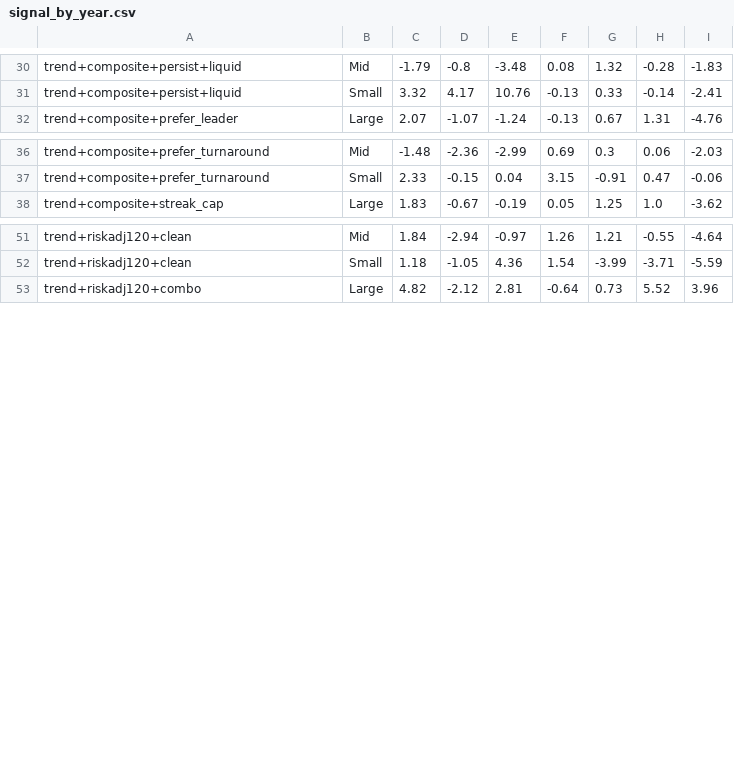
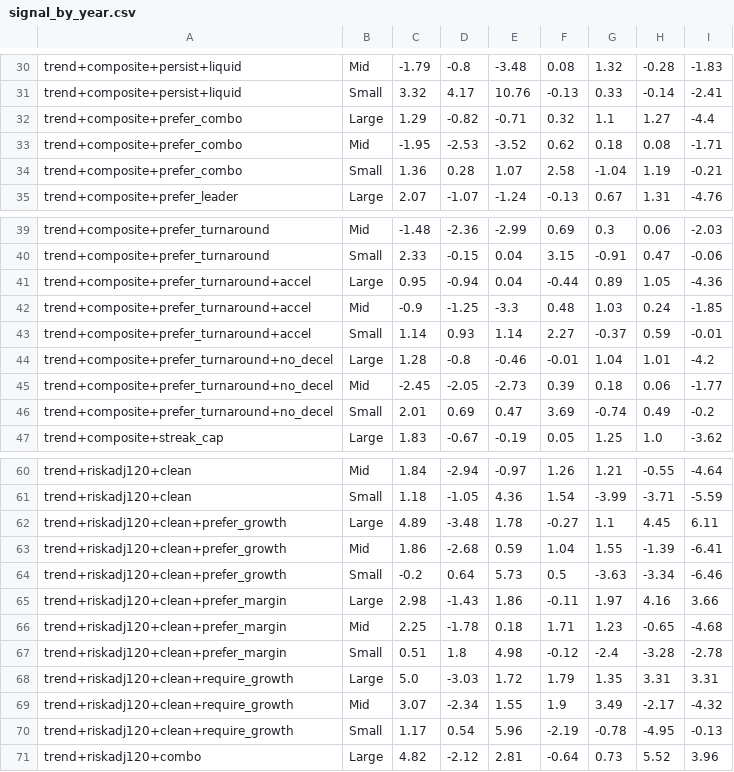
Before and after one commit to victor-huang/alpha_tech_tracker, a CSV file: alpha_tech_tracker/research/top_performers_output/uptrend_formation/selection_filters/signal_by_year.csv, drawn as a sheet; only a part is shown, gaps mark what is left out; the diff names each change by its address in the sheet, - before the commit and + after, or states it on an @@ line.

```diff
--- a/alpha_tech_tracker/research/top_performers_output/uptrend_formation/selection_filters/signal_by_year.csv
+++ b/alpha_tech_tracker/research/top_performers_output/uptrend_formation/selection_filters/signal_by_year.csv
+row 32: trend+composite+prefer_combo | Large | 1.29 | -0.82 | -0.71 | 0.32 | 1.1 | 1.27 | -4.4
+row 33: trend+composite+prefer_combo | Mid | -1.95 | -2.53 | -3.52 | 0.62 | 0.18 | 0.08 | -1.71
+row 34: trend+composite+prefer_combo | Small | 1.36 | 0.28 | 1.07 | 2.58 | -1.04 | 1.19 | -0.21
+row 41: trend+composite+prefer_turnaround+accel | Large | 0.95 | -0.94 | 0.04 | -0.44 | 0.89 | 1.05 | -4.36
+row 42: trend+composite+prefer_turnaround+accel | Mid | -0.9 | -1.25 | -3.3 | 0.48 | 1.03 | 0.24 | -1.85
+row 43: trend+composite+prefer_turnaround+accel | Small | 1.14 | 0.93 | 1.14 | 2.27 | -0.37 | 0.59 | -0.01
+row 44: trend+composite+prefer_turnaround+no_decel | Large | 1.28 | -0.8 | -0.46 | -0.01 | 1.04 | 1.01 | -4.2
+row 45: trend+composite+prefer_turnaround+no_decel | Mid | -2.45 | -2.05 | -2.73 | 0.39 | 0.18 | 0.06 | -1.77
+row 46: trend+composite+prefer_turnaround+no_decel | Small | 2.01 | 0.69 | 0.47 | 3.69 | -0.74 | 0.49 | -0.2
+row 62: trend+riskadj120+clean+prefer_growth | Large | 4.89 | -3.48 | 1.78 | -0.27 | 1.1 | 4.45 | 6.11
+row 63: trend+riskadj120+clean+prefer_growth | Mid | 1.86 | -2.68 | 0.59 | 1.04 | 1.55 | -1.39 | -6.41
+row 64: trend+riskadj120+clean+prefer_growth | Small | -0.2 | 0.64 | 5.73 | 0.5 | -3.63 | -3.34 | -6.46
+row 65: trend+riskadj120+clean+prefer_margin | Large | 2.98 | -1.43 | 1.86 | -0.11 | 1.97 | 4.16 | 3.66
+row 66: trend+riskadj120+clean+prefer_margin | Mid | 2.25 | -1.78 | 0.18 | 1.71 | 1.23 | -0.65 | -4.68
+row 67: trend+riskadj120+clean+prefer_margin | Small | 0.51 | 1.8 | 4.98 | -0.12 | -2.4 | -3.28 | -2.78
+row 68: trend+riskadj120+clean+require_growth | Large | 5.0 | -3.03 | 1.72 | 1.79 | 1.35 | 3.31 | 3.31
+row 69: trend+riskadj120+clean+require_growth | Mid | 3.07 | -2.34 | 1.55 | 1.9 | 3.49 | -2.17 | -4.32
+row 70: trend+riskadj120+clean+require_growth | Small | 1.17 | 0.54 | 5.96 | -2.19 | -0.78 | -4.95 | -0.13
```
Also changed, not shown: alpha_tech_tracker/research/top_performers_output/uptrend_formation/selection_filters/signal_by_regime.csv, alpha_tech_tracker/research/top_performers_output/uptrend_formation/winner_factors/factor_tests.csv, 11 other files.
